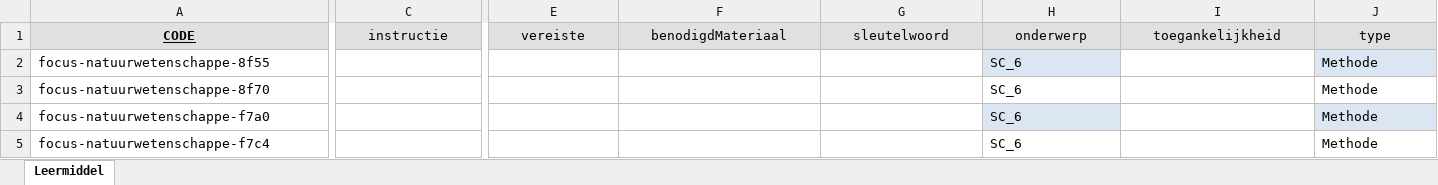
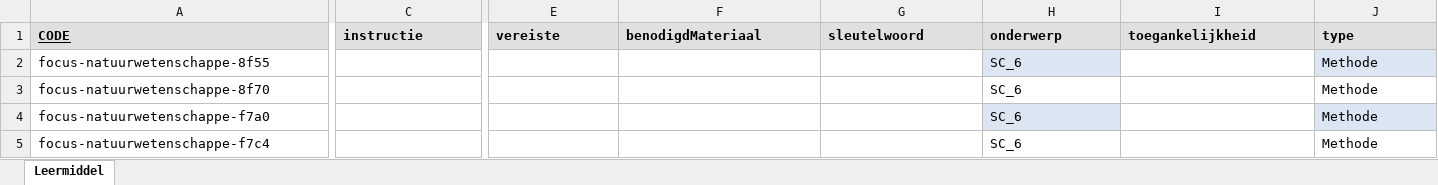
Before and after one commit to Informatievlaanderen/oslo-leermiddelen-poc, an Excel workbook: data/leermiddelen-pelckmans.xlsx, sheet Leermiddel, drawn as a sheet; only a part is shown, gaps mark what is left out; values as stored, in another font and other column widths than the file's, no borders; table styles not drawn; the diff covers the shown part only; the diff names each change by its address in the sheet, - before the commit and + after, or states it on an @@ line.

```diff
--- a/data/leermiddelen-pelckmans.xlsx (sheet Leermiddel)
+++ b/data/leermiddelen-pelckmans.xlsx (sheet Leermiddel)
-A1:J1 alignment: center
+A1:J1 alignment: left
-C1 bold: off
+C1 bold: on
-E1:J1 bold: off
+E1:J1 bold: on
```
Also changed, not shown: cell formats elsewhere in this sheet, data/go.xlsx, data/kao.xlsx, 13 other files.
